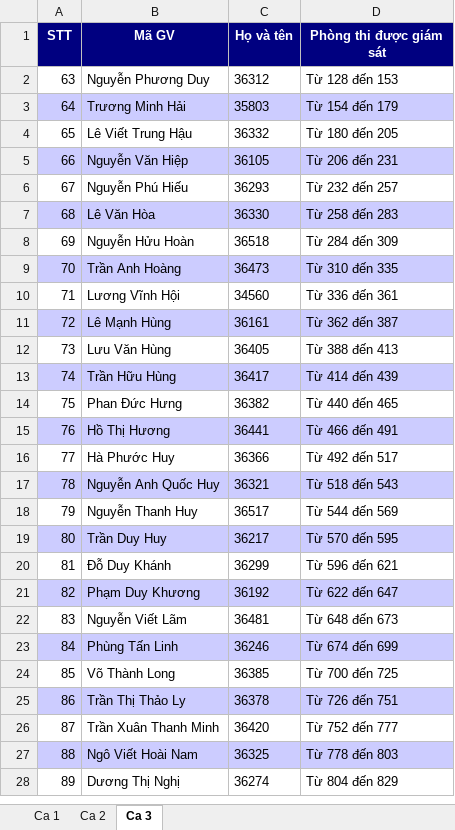
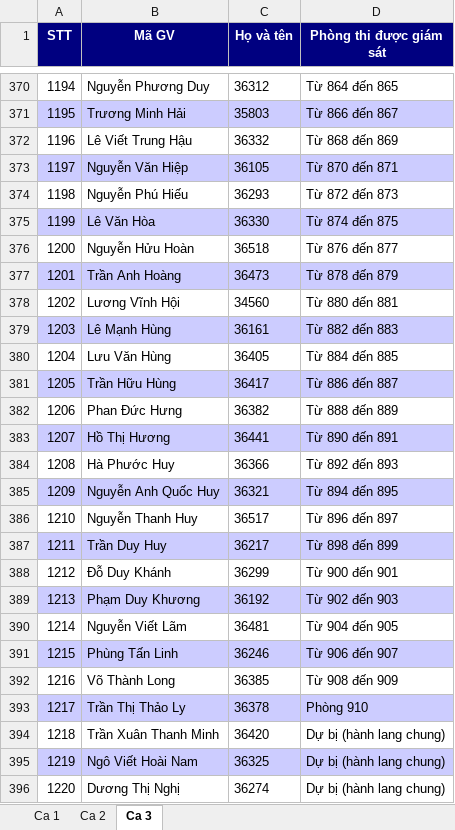
Before and after one commit to nhuquynhdayyy/exam-assignment, an Excel workbook: DANHSACHGIAMSAT.xlsx, sheet Ca 3, drawn as a sheet; only a part is shown, gaps mark what is left out; values as stored, in another font and other column widths than the file's, no borders; addresses are those after the commit; the diff covers the shown part only; the diff names each change by its address in the sheet, - before the commit and + after, or states it on an @@ line.

```diff
--- a/DANHSACHGIAMSAT.xlsx (sheet Ca 3)
+++ b/DANHSACHGIAMSAT.xlsx (sheet Ca 3)
@@ column A (STT) renumbered from row 370 down @@
-D370 (Phòng thi được giám sát): Từ 128 đến 153
+D370 (Phòng thi được giám sát): Từ 864 đến 865
-D371 (Phòng thi được giám sát): Từ 154 đến 179
+D371 (Phòng thi được giám sát): Từ 866 đến 867
-D372 (Phòng thi được giám sát): Từ 180 đến 205
+D372 (Phòng thi được giám sát): Từ 868 đến 869
-D373 (Phòng thi được giám sát): Từ 206 đến 231
+D373 (Phòng thi được giám sát): Từ 870 đến 871
-D374 (Phòng thi được giám sát): Từ 232 đến 257
+D374 (Phòng thi được giám sát): Từ 872 đến 873
-D375 (Phòng thi được giám sát): Từ 258 đến 283
+D375 (Phòng thi được giám sát): Từ 874 đến 875
-D376 (Phòng thi được giám sát): Từ 284 đến 309
+D376 (Phòng thi được giám sát): Từ 876 đến 877
-D377 (Phòng thi được giám sát): Từ 310 đến 335
+D377 (Phòng thi được giám sát): Từ 878 đến 879
-D378 (Phòng thi được giám sát): Từ 336 đến 361
+D378 (Phòng thi được giám sát): Từ 880 đến 881
-D379 (Phòng thi được giám sát): Từ 362 đến 387
+D379 (Phòng thi được giám sát): Từ 882 đến 883
-D380 (Phòng thi được giám sát): Từ 388 đến 413
+D380 (Phòng thi được giám sát): Từ 884 đến 885
-D381 (Phòng thi được giám sát): Từ 414 đến 439
+D381 (Phòng thi được giám sát): Từ 886 đến 887
-D382 (Phòng thi được giám sát): Từ 440 đến 465
+D382 (Phòng thi được giám sát): Từ 888 đến 889
-D383 (Phòng thi được giám sát): Từ 466 đến 491
+D383 (Phòng thi được giám sát): Từ 890 đến 891
-D384 (Phòng thi được giám sát): Từ 492 đến 517
+D384 (Phòng thi được giám sát): Từ 892 đến 893
-D385 (Phòng thi được giám sát): Từ 518 đến 543
+D385 (Phòng thi được giám sát): Từ 894 đến 895
-D386 (Phòng thi được giám sát): Từ 544 đến 569
+D386 (Phòng thi được giám sát): Từ 896 đến 897
-D387 (Phòng thi được giám sát): Từ 570 đến 595
+D387 (Phòng thi được giám sát): Từ 898 đến 899
-D388 (Phòng thi được giám sát): Từ 596 đến 621
+D388 (Phòng thi được giám sát): Từ 900 đến 901
-D389 (Phòng thi được giám sát): Từ 622 đến 647
+D389 (Phòng thi được giám sát): Từ 902 đến 903
-D390 (Phòng thi được giám sát): Từ 648 đến 673
+D390 (Phòng thi được giám sát): Từ 904 đến 905
-D391 (Phòng thi được giám sát): Từ 674 đến 699
+D391 (Phòng thi được giám sát): Từ 906 đến 907
-D392 (Phòng thi được giám sát): Từ 700 đến 725
+D392 (Phòng thi được giám sát): Từ 908 đến 909
-D393 (Phòng thi được giám sát): Từ 726 đến 751
+D393 (Phòng thi được giám sát): Phòng 910
-D394 (Phòng thi được giám sát): Từ 752 đến 777
+D394 (Phòng thi được giám sát): Dự bị (hành lang chung)
-D395 (Phòng thi được giám sát): Từ 778 đến 803
+D395 (Phòng thi được giám sát): Dự bị (hành lang chung)
-D396 (Phòng thi được giám sát): Từ 804 đến 829
+D396 (Phòng thi được giám sát): Dự bị (hành lang chung)
```
Also changed, not shown: 368 added rows and 4 edited cells elsewhere in this sheet, sheet Ca 1, sheet Ca 2, DANHSACHPHANCONG.xlsx, server_data/DANHSACHGIAMSAT.xlsx, 18 other files.
